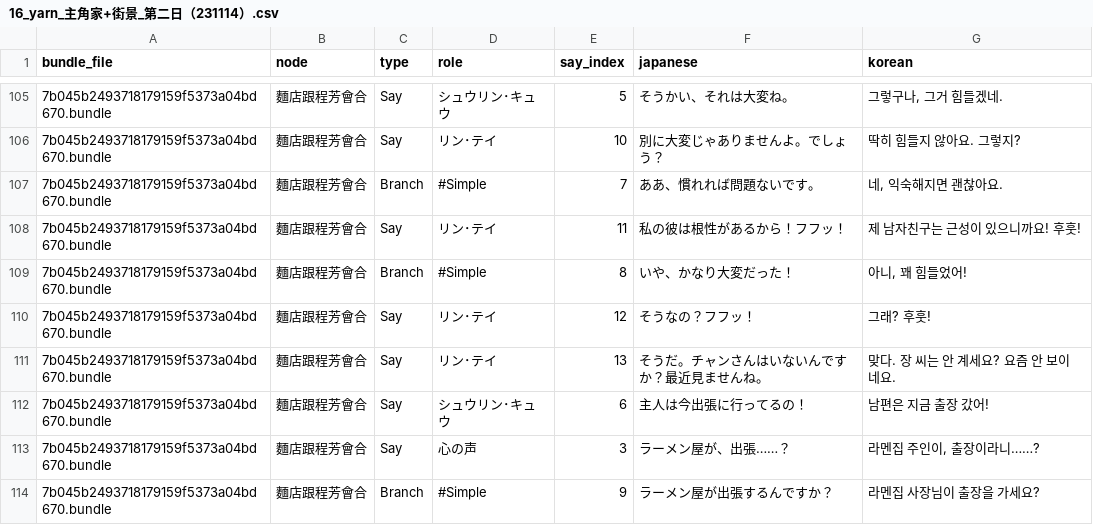
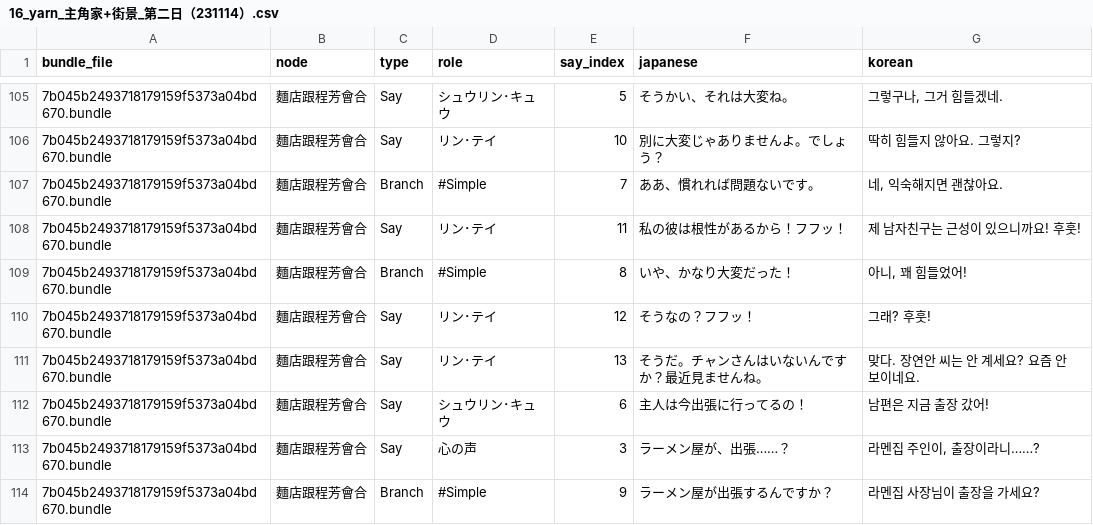
Before and after one commit to scha00/minds-beneath-us-korean, a CSV file: translation/translated/dialogue/16_yarn_主角家+街景_第二日（231114）.csv, drawn as a sheet; only a part is shown, gaps mark what is left out.

```diff
--- a/translation/translated/dialogue/16_yarn_主角家+街景_第二日（231114）.csv
+++ b/translation/translated/dialogue/16_yarn_主角家+街景_第二日（231114）.csv
@@ -110,3 +110,3 @@
 7b045b2493718179159f5373a04bd670.bundle,麵店跟程芳會合,Say,リン･テイ,12,そうなの？フフッ！,그래? 후훗!
-7b045b2493718179159f5373a04bd670.bundle,麵店跟程芳會合,Say,リン･テイ,13,そうだ。チャンさんはいないんですか？最近見ませんね。,맞다. 장 씨는 안 계세요? 요즘 안 보이네요.
+7b045b2493718179159f5373a04bd670.bundle,麵店跟程芳會合,Say,リン･テイ,13,そうだ。チャンさんはいないんですか？最近見ませんね。,맞다. 장연안 씨는 안 계세요? 요즘 안 보이네요.
 7b045b2493718179159f5373a04bd670.bundle,麵店跟程芳會合,Say,シュウリン･キュウ,6,主人は今出張に行ってるの！,남편은 지금 출장 갔어!
```
